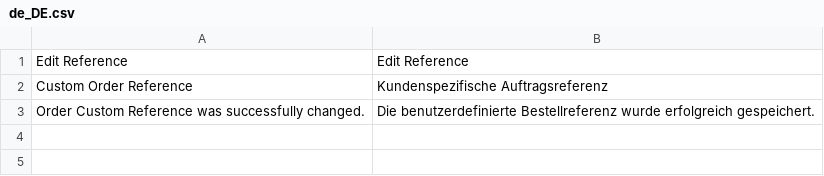
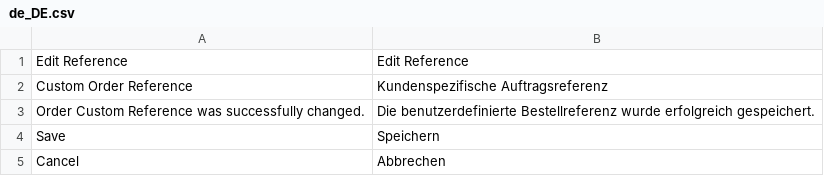
Before and after one commit to spryker/order-custom-reference-gui, a CSV file: data/translation/Zed/de_DE.csv, drawn as a sheet.

```diff
--- a/data/translation/Zed/de_DE.csv
+++ b/data/translation/Zed/de_DE.csv
@@ -3 +3,3 @@
 "Order Custom Reference was successfully changed.","Die benutzerdefinierte Bestellreferenz wurde erfolgreich gespeichert."
+Save,Speichern
+Cancel,Abbrechen
```
Also changed, not shown: 5 other files.
